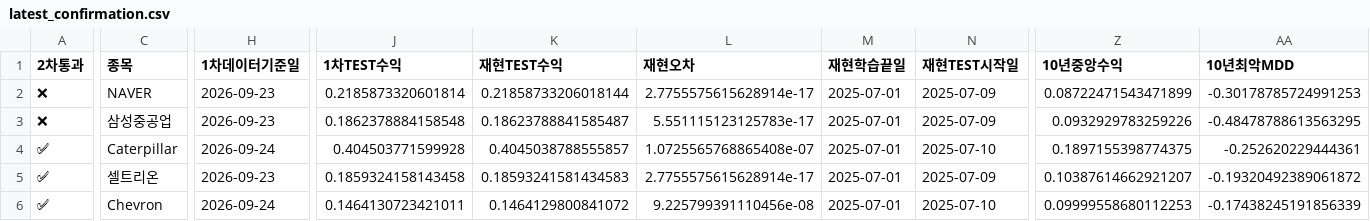
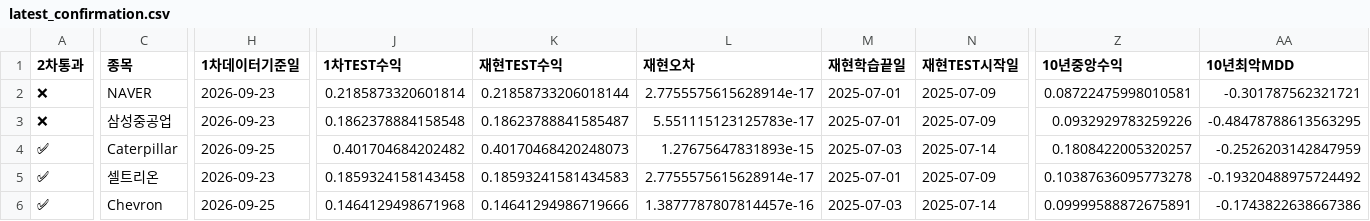
Before and after one commit to dg4200355-arch/apex-ai-trading-bot, a CSV file: reports/latest_confirmation.csv, drawn as a sheet; only a part is shown, gaps mark what is left out; the diff covers the shown part only; the diff names each change by its address in the sheet, - before the commit and + after, or states it on an @@ line.

```diff
--- a/reports/latest_confirmation.csv
+++ b/reports/latest_confirmation.csv
-Z2 (10년중앙수익): 0.08722471543471899
+Z2 (10년중앙수익): 0.08722475998010581
-AA2 (10년최악MDD): -0.30178785724991253
+AA2 (10년최악MDD): -0.301787562321721
-H4 (1차데이터기준일): 2026-09-24
+H4 (1차데이터기준일): 2026-09-25
-J4 (1차TEST수익): 0.404503771599928
+J4 (1차TEST수익): 0.401704684202482
-K4 (재현TEST수익): 0.4045038788555857
+K4 (재현TEST수익): 0.40170468420248073
-L4 (재현오차): 1.0725565768865408e-07
+L4 (재현오차): 1.27675647831893e-15
-M4 (재현학습끝일): 2025-07-01
+M4 (재현학습끝일): 2025-07-03
-N4 (재현TEST시작일): 2025-07-10
+N4 (재현TEST시작일): 2025-07-14
-Z4 (10년중앙수익): 0.1897155398774375
+Z4 (10년중앙수익): 0.1808422005320257
-AA4 (10년최악MDD): -0.252620229444361
+AA4 (10년최악MDD): -0.2526203142847959
-Z5 (10년중앙수익): 0.10387614662921207
+Z5 (10년중앙수익): 0.10387636095773278
-AA5 (10년최악MDD): -0.19320492389061872
+AA5 (10년최악MDD): -0.19320488975724492
-H6 (1차데이터기준일): 2026-09-24
+H6 (1차데이터기준일): 2026-09-25
-J6 (1차TEST수익): 0.1464130723421011
+J6 (1차TEST수익): 0.1464129498671968
-K6 (재현TEST수익): 0.1464129800841072
+K6 (재현TEST수익): 0.14641294986719666
-L6 (재현오차): 9.225799391110456e-08
+L6 (재현오차): 1.3877787807814457e-16
-M6 (재현학습끝일): 2025-07-01
+M6 (재현학습끝일): 2025-07-03
-N6 (재현TEST시작일): 2025-07-10
+N6 (재현TEST시작일): 2025-07-14
-Z6 (10년중앙수익): 0.09999558680112253
+Z6 (10년중앙수익): 0.09999588872675891
-AA6 (10년최악MDD): -0.17438245191856339
+AA6 (10년최악MDD): -0.1743822638667386
```
Also changed, not shown: 48 edited cells elsewhere in this file, reports/latest_validation.csv, reports/paper_account.csv, 10 other files.
